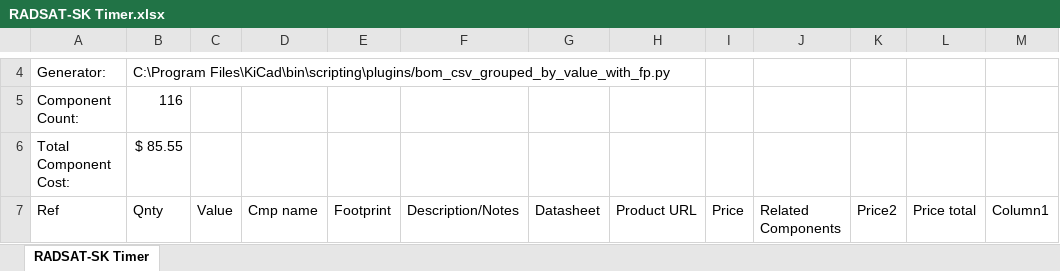
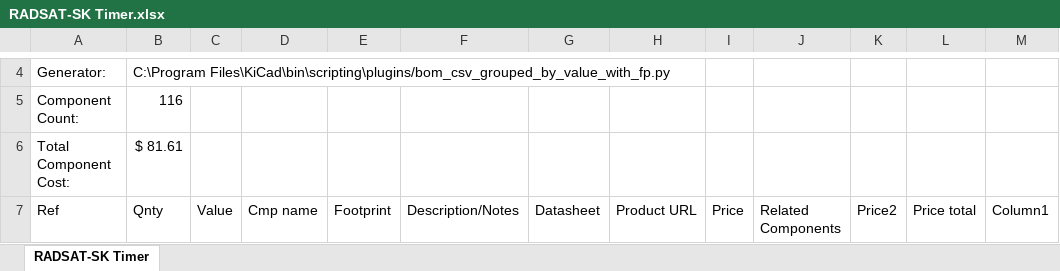
Before and after one commit to USST-RADSAT-SK/power-and-electrical, an Excel workbook: RADSAT-SK Timer/RADSAT-SK Timer.xlsx, sheet RADSAT-SK Timer, drawn as a sheet; only a part is shown, gaps mark what is left out; values as stored, in another font and other column widths than the file's, no borders; table styles not drawn; the diff covers the shown part only; the diff names each change by its address in the sheet, - before the commit and + after, or states it on an @@ line.

```diff
--- a/RADSAT-SK Timer/RADSAT-SK Timer.xlsx (sheet RADSAT-SK Timer)
+++ b/RADSAT-SK Timer/RADSAT-SK Timer.xlsx (sheet RADSAT-SK Timer)
-B6 (Qnty): $ 85.55
+B6 (Qnty): $ 81.61
```
Also changed, not shown: 1 added row, 6 edited cells and cell formats elsewhere in this sheet, 4 other files.
